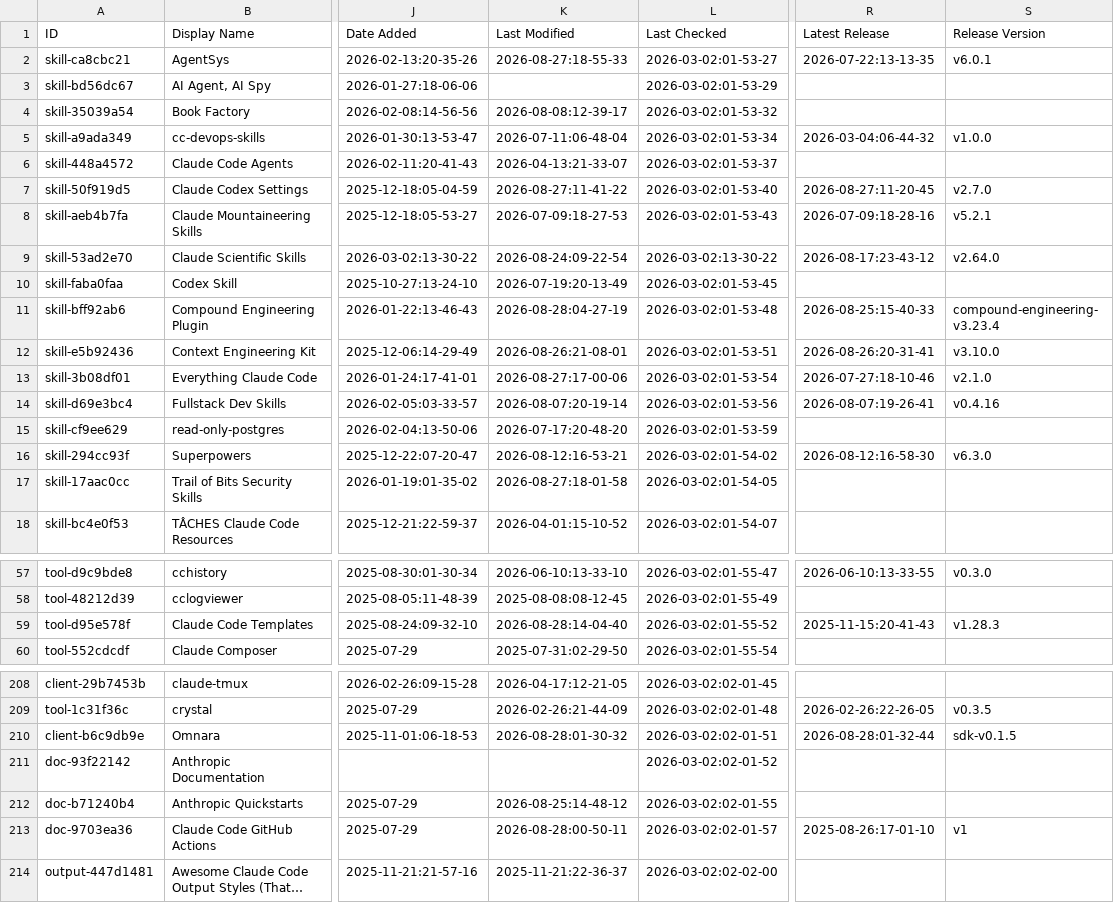
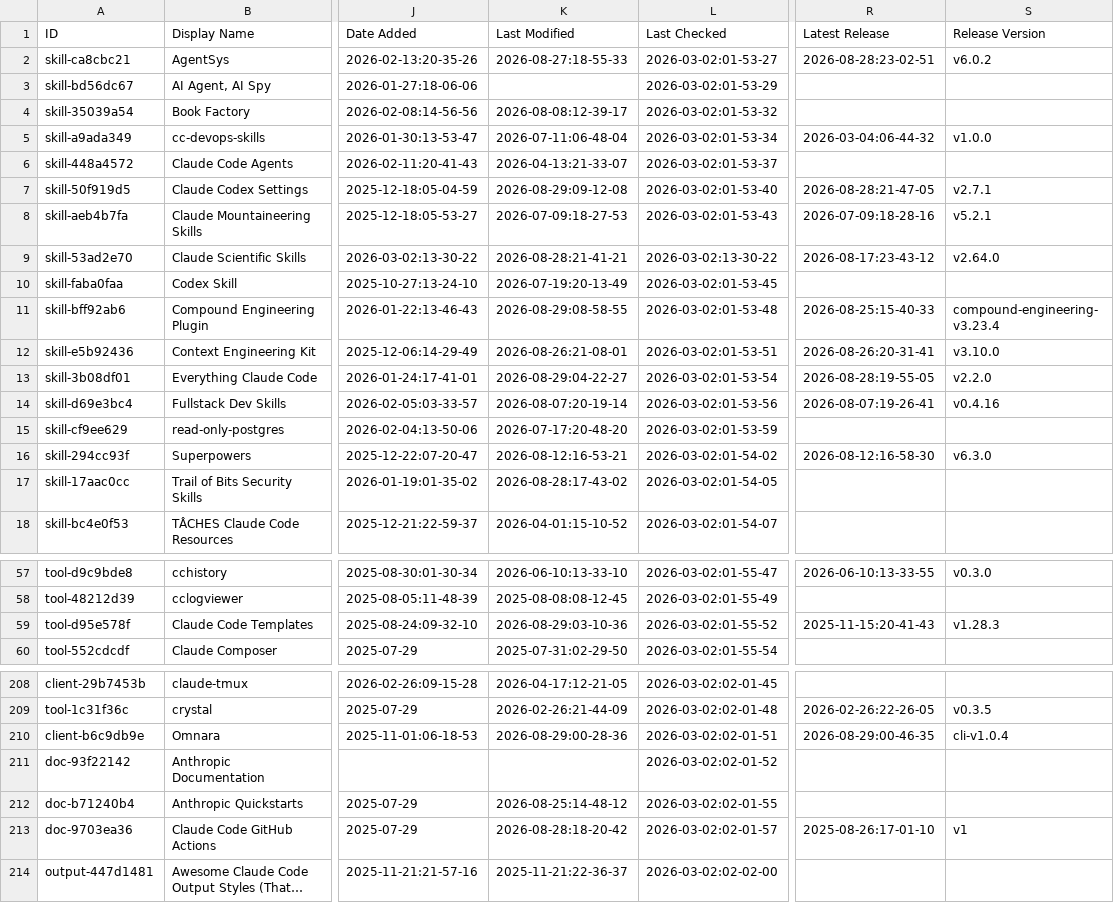
Before and after one commit to siathalysedI/awesome-claude-code, a CSV file: THE_RESOURCES_TABLE.csv, drawn as a sheet; only a part is shown, gaps mark what is left out; long unchanged cells end in …; the diff covers the shown part only; the diff names each change by its address in the sheet, - before the commit and + after, or states it on an @@ line.

```diff
--- a/THE_RESOURCES_TABLE.csv
+++ b/THE_RESOURCES_TABLE.csv
-R2 (Latest Release): 2026-07-22:13-13-35
+R2 (Latest Release): 2026-08-28:23-02-51
-S2 (Release Version): v6.0.1
+S2 (Release Version): v6.0.2
-K7 (Last Modified): 2026-08-27:11-41-22
+K7 (Last Modified): 2026-08-29:09-12-08
-R7 (Latest Release): 2026-08-27:11-20-45
+R7 (Latest Release): 2026-08-28:21-47-05
-S7 (Release Version): v2.7.0
+S7 (Release Version): v2.7.1
-K9 (Last Modified): 2026-08-24:09-22-54
+K9 (Last Modified): 2026-08-28:21-41-21
-K11 (Last Modified): 2026-08-28:04-27-19
+K11 (Last Modified): 2026-08-29:08-58-55
-K13 (Last Modified): 2026-08-27:17-00-06
+K13 (Last Modified): 2026-08-29:04-22-27
-R13 (Latest Release): 2026-07-27:18-10-46
+R13 (Latest Release): 2026-08-28:19-55-05
-S13 (Release Version): v2.1.0
+S13 (Release Version): v2.2.0
-K17 (Last Modified): 2026-08-27:18-01-58
+K17 (Last Modified): 2026-08-28:17-43-02
-K59 (Last Modified): 2026-08-28:14-04-40
+K59 (Last Modified): 2026-08-29:03-10-36
-K210 (Last Modified): 2026-08-28:01-30-32
+K210 (Last Modified): 2026-08-29:00-28-36
-R210 (Latest Release): 2026-08-28:01-32-44
+R210 (Latest Release): 2026-08-29:00-46-35
-S210 (Release Version): sdk-v0.1.5
+S210 (Release Version): cli-v1.0.4
-K213 (Last Modified): 2026-08-28:00-50-11
+K213 (Last Modified): 2026-08-28:18-20-42
```
Also changed, not shown: 24 edited cells elsewhere in this file.
